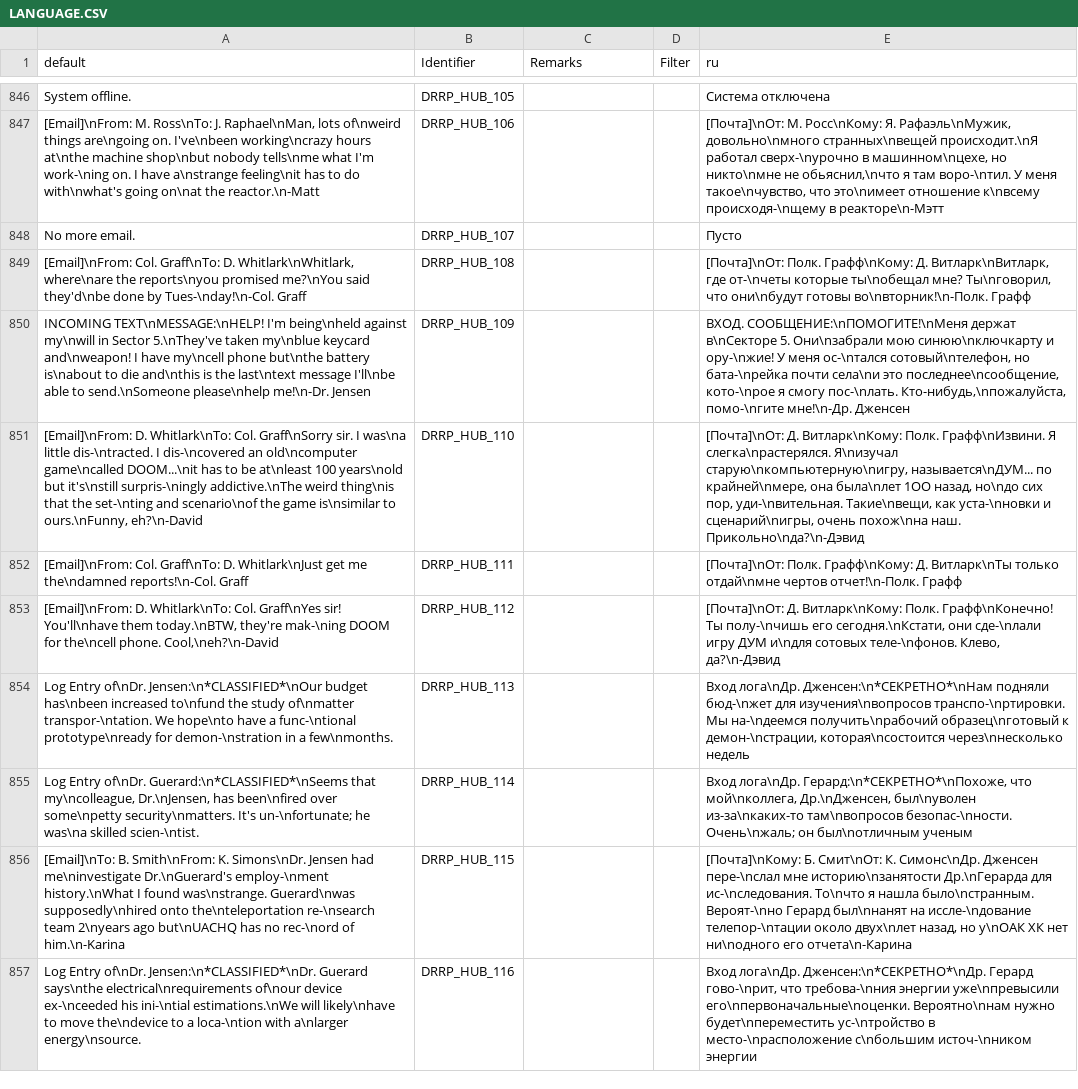
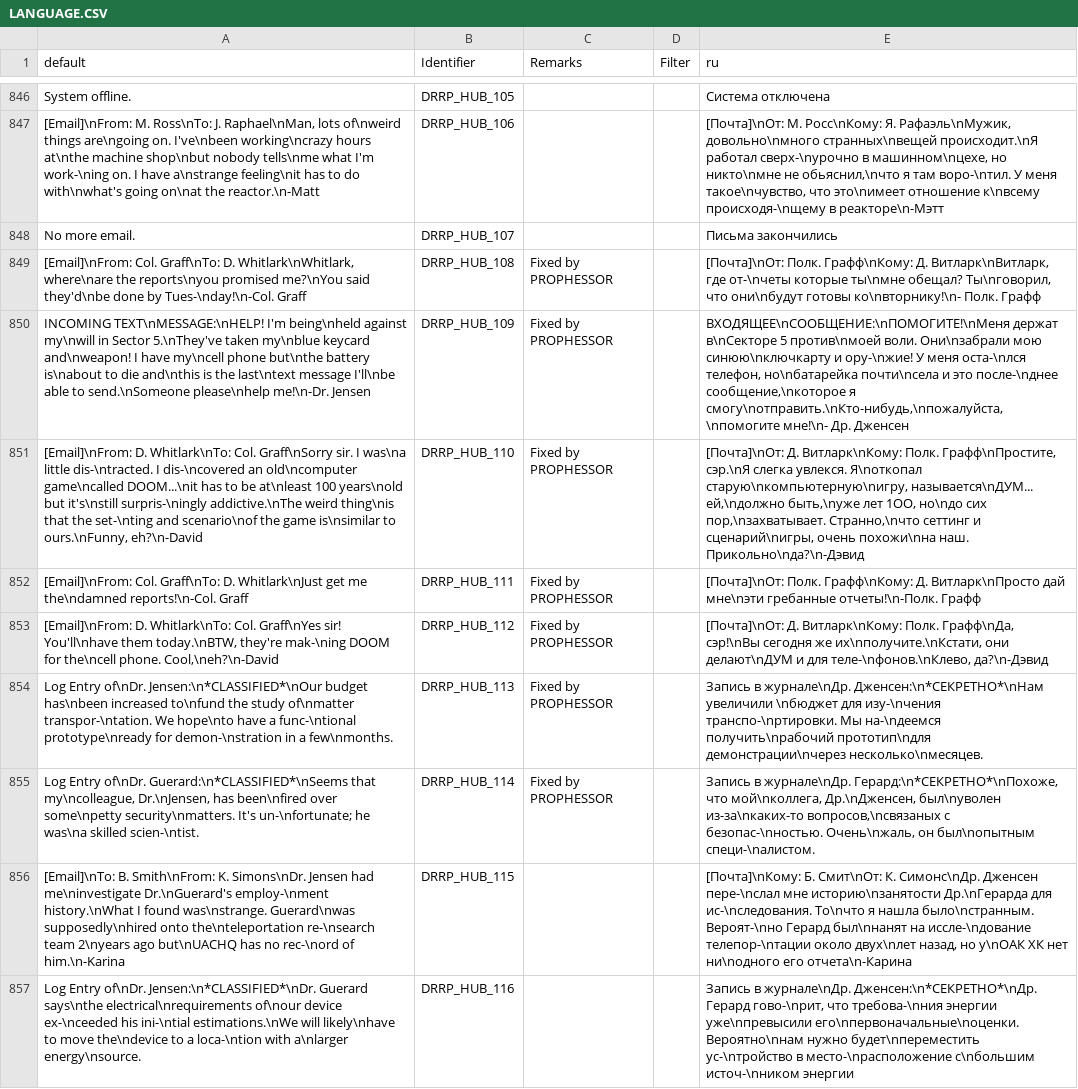
Before and after one commit to DRRP-Team/DRRP, a CSV file: LANGUAGE.CSV, drawn as a sheet; only a part is shown, gaps mark what is left out; the diff covers the shown part only; the diff names each change by its address in the sheet, - before the commit and + after, or states it on an @@ line.

```diff
--- a/LANGUAGE.CSV
+++ b/LANGUAGE.CSV
-E848 (ru): Пусто
+E848 (ru): Письма закончились
-C849:C855 (Remarks): (empty)
+C849:C855 (Remarks): Fixed by PROPHESSOR
-E849 (ru): …от-\nчеты которые ты\nобещал мне? Ты\nговорил, что они\nбудут готовы во\nвторник!\n-Полк. Графф
+E849 (ru): …от-\nчеты которые ты\nмне обещал? Ты\nговорил, что они\nбудут готовы ко\nвторнику!\n- Полк. Графф
-E850 (ru): ВХОД. СООБЩЕНИЕ:\nПОМОГИТЕ!\nМеня держат в\nСекторе 5. Они\nзабрали мою синюю\nключкарту и ору-\nжие! У меня ос-\nтался сотовый\nтелефон, но бата-\nрейка почти села\nи это последнее\nсообщение, кото-\nрое я смогу пос-\nлать. Кто-нибудь,\nпожалуйста, помо-\nгите мне!\n-Др. Дженсен
+E850 (ru): ВХОДЯЩЕЕ\nСООБЩЕНИЕ:\nПОМОГИТЕ!\nМеня держат в\nСекторе 5 против\nмоей воли. Они\nзабрали мою синюю\nключкарту и ору-\nжие! У меня оста-\nлся телефон, но\nбатарейка почти\nсела и это после-\nднее сообщение,\nкоторое я смогу\nотправить.\nКто-нибудь,\nпожалуйста,\nпомогите мне!\n- Др. Дженсен
-E851 (ru): …Витларк\nКому: Полк. Графф\nИзвини. Я слегка\nрастерялся. Я\nизучал старую\nкомпьютерную\nигру, называется\nДУМ... по крайней\nмере, она была\nлет 1ОО назад, но\nдо сих пор, уди-\nвительная. Такие\nвещи, как уста-\nновки и сценарий\nигры, очень похож\nна наш. Прикольно\nда?\n-Дэвид
+E851 (ru): …Витларк\nКому: Полк. Графф\nПростите, сэр.\nЯ слегка увлекся. Я\nоткопал старую\nкомпьютерную\nигру, называется\nДУМ... ей,\nдолжно быть,\nуже лет 1ОО, но\nдо сих пор,\nзахватывает. Странно,\nчто сеттинг и сценарий\nигры, очень похожи\nна наш. Прикольно\nда?\n-Дэвид
-E852 (ru): …Графф\nКому: Д. Витларк\nТы только отдай\nмне чертов отчет!\n-Полк. Графф
+E852 (ru): …Графф\nКому: Д. Витларк\nПросто дай мне\nэти гребанные отчеты!\n-Полк. Графф
-E853 (ru): …Витларк\nКому: Полк. Графф\nКонечно! Ты полу-\nчишь его сегодня.\nКстати, они сде-\nлали игру ДУМ и\nдля сотовых теле-\nфонов. Клево, да?\n-Дэвид
+E853 (ru): …Витларк\nКому: Полк. Графф\nДа, сэр!\nВы сегодня же их\nполучите.\nКстати, они делают\nДУМ и для теле-\nфонов.\nКлево, да?\n-Дэвид
-E854 (ru): Вход лога\nДр. Дженсен:\n*СЕКРЕТНО*\nНам подняли бюд-\nжет для изучения\nвопросов транспо-\nртировки. Мы на-\nдеемся получить\nрабочий образец\nготовый к демон-\nстрации, которая\nсостоится через\nнесколько недель
+E854 (ru): Запись в журнале\nДр. Дженсен:\n*СЕКРЕТНО*\nНам увеличили \nбюджет для изу-\nчения транспо-\nртировки. Мы на-\nдеемся получить\nрабочий прототип\nдля демонстрации\nчерез несколько\nмесяцев.
-E855 (ru): Вход лога\nДр. Герард:\n*СЕКРЕТНО*\nПохоже, что мой\nколлега, Др.\nДженсен, был\nуволен из-за\nкаких-то там\nвопросов безопас-\nности. Очень\nжаль; он был\nотличным ученым
+E855 (ru): Запись в журнале\nДр. Герард:\n*СЕКРЕТНО*\nПохоже, что мой\nколлега, Др.\nДженсен, был\nуволен из-за\nкаких-то вопросов,\nсвязаных с безопас-\nностью. Очень\nжаль, он был\nопытным специ-\nалистом.
-E857 (ru): Вход лога\nДр. Дженсен:\n*СЕКРЕТНО*\nДр. Герард…
+E857 (ru): Запись в журнале\nДр. Дженсен:\n*СЕКРЕТНО*\nДр. Герард…
```
Also changed, not shown: 68 edited cells elsewhere in this file, 2 other files.
